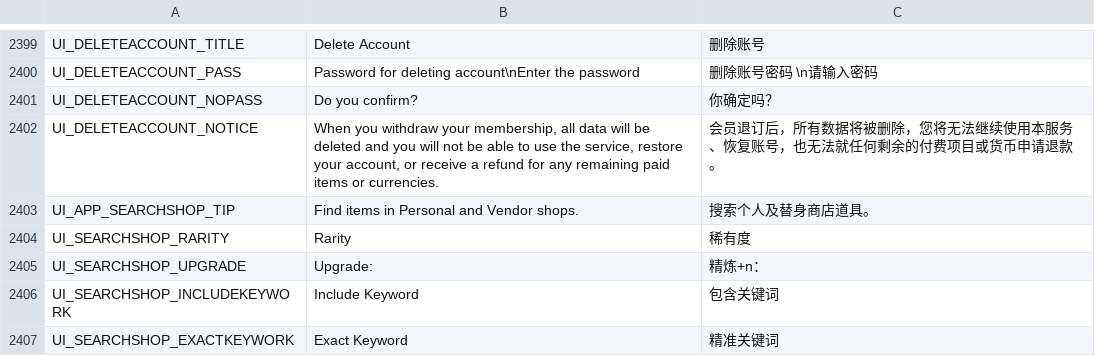
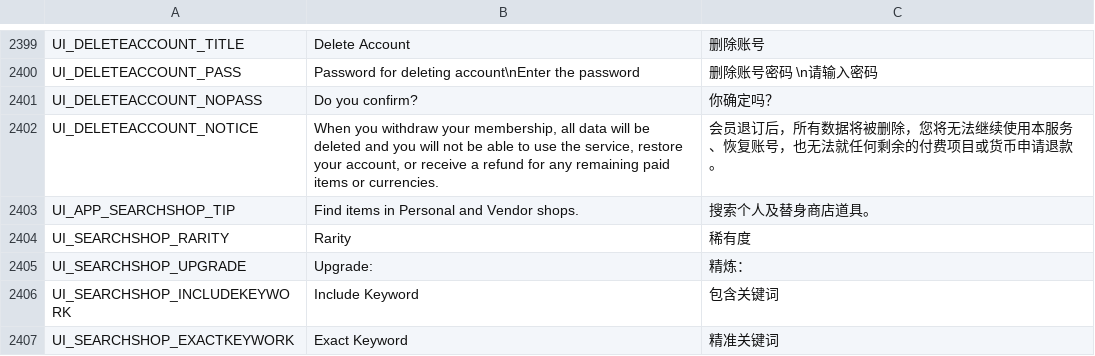
Before and after one commit to Gala-Lab/Flyff-Universe-Translations, a CSV file: Simplified_Chinese/UI.csv, drawn as a sheet; only a part is shown, gaps mark what is left out.

Commit message:
Add files via upload

```diff
--- a/Simplified_Chinese/UI.csv
+++ b/Simplified_Chinese/UI.csv
@@ -2404,3 +2404,3 @@ UI_APP_SEARCHSHOP_TIP,Find items in Personal and Vendor shops.,搜索个人及
 UI_SEARCHSHOP_RARITY,Rarity,稀有度
-UI_SEARCHSHOP_UPGRADE,Upgrade:,精炼+n：
+UI_SEARCHSHOP_UPGRADE,Upgrade:,精炼：
 UI_SEARCHSHOP_INCLUDEKEYWORK,Include Keyword,包含关键词
```
